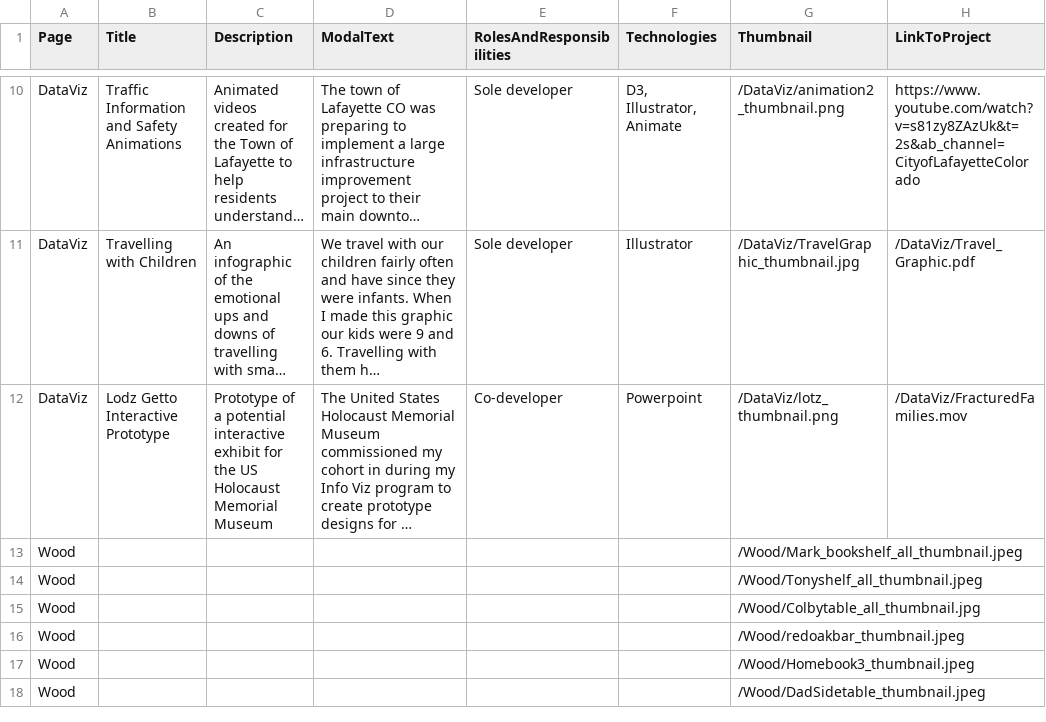
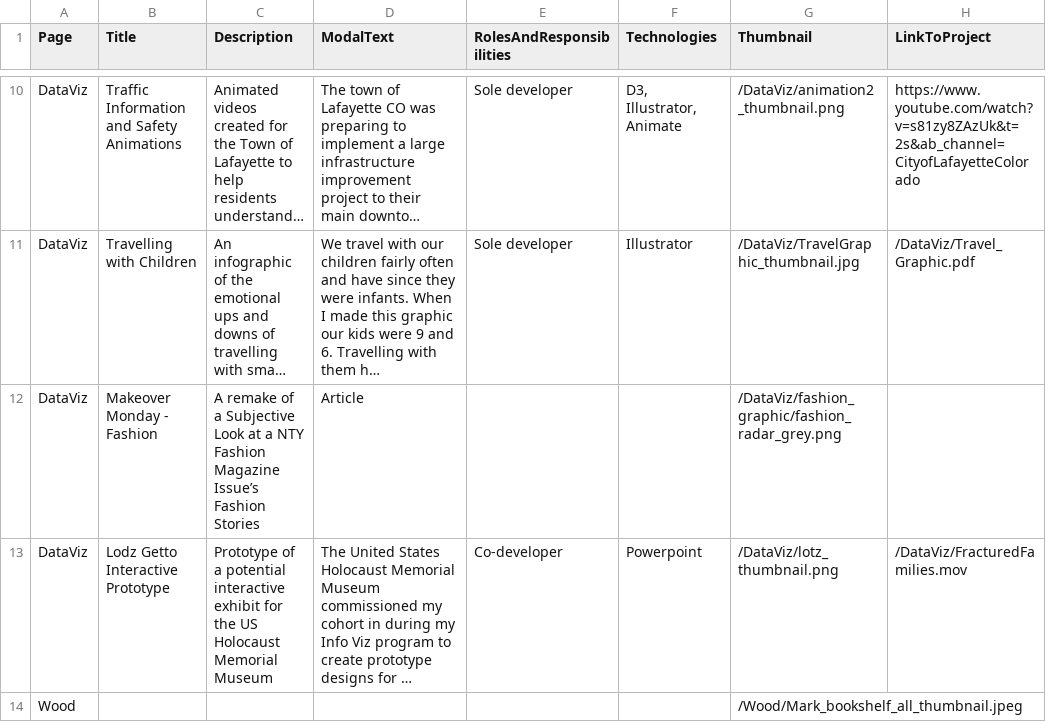
Before and after one commit to sbrreed/personal-website, a CSV file: public/portfolio_data.csv, drawn as a sheet; only a part is shown, gaps mark what is left out; the shorter side is filled out with more unchanged rows; long unchanged cells end in …; the diff names each change by its address in the sheet, - before the commit and + after, or states it on an @@ line.

Commit message:
added  fashion graphic article

```diff
--- a/public/portfolio_data.csv
+++ b/public/portfolio_data.csv
+row 12: DataViz | Makeover Monday - Fashion | A remake of a Subjective Look at a NTY Fashion Magazine Issue’s Fashion Stories | Article |  |  | /DataViz/fashion_graphic/fashion_radar_grey.png
```
Also changed, not shown: 3 other files.
